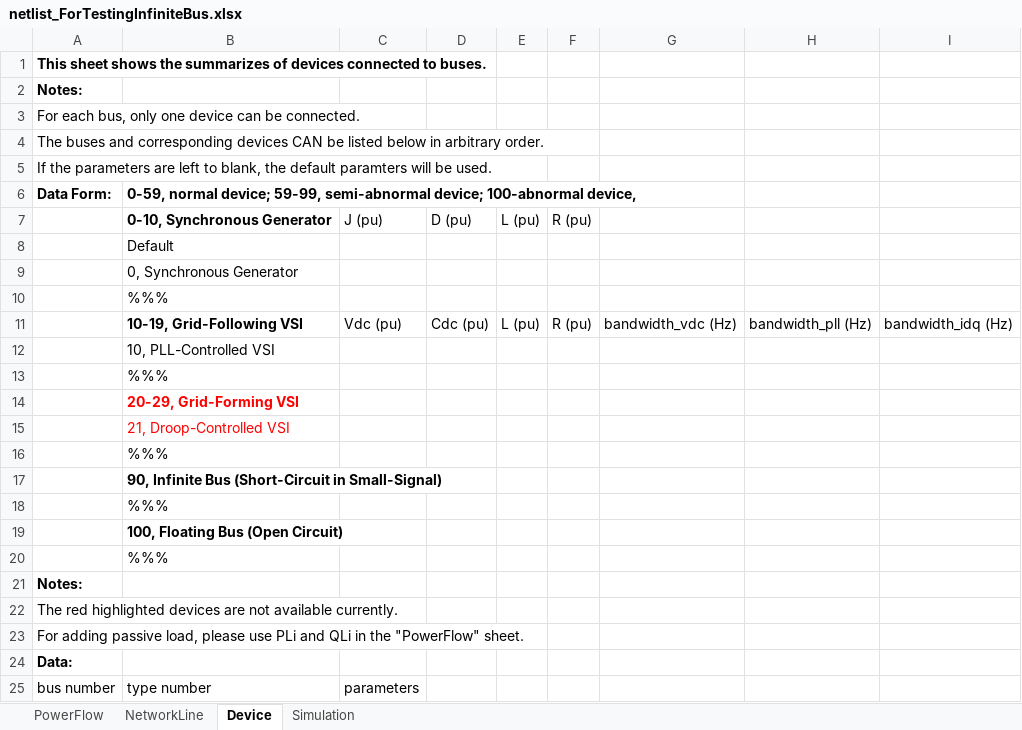
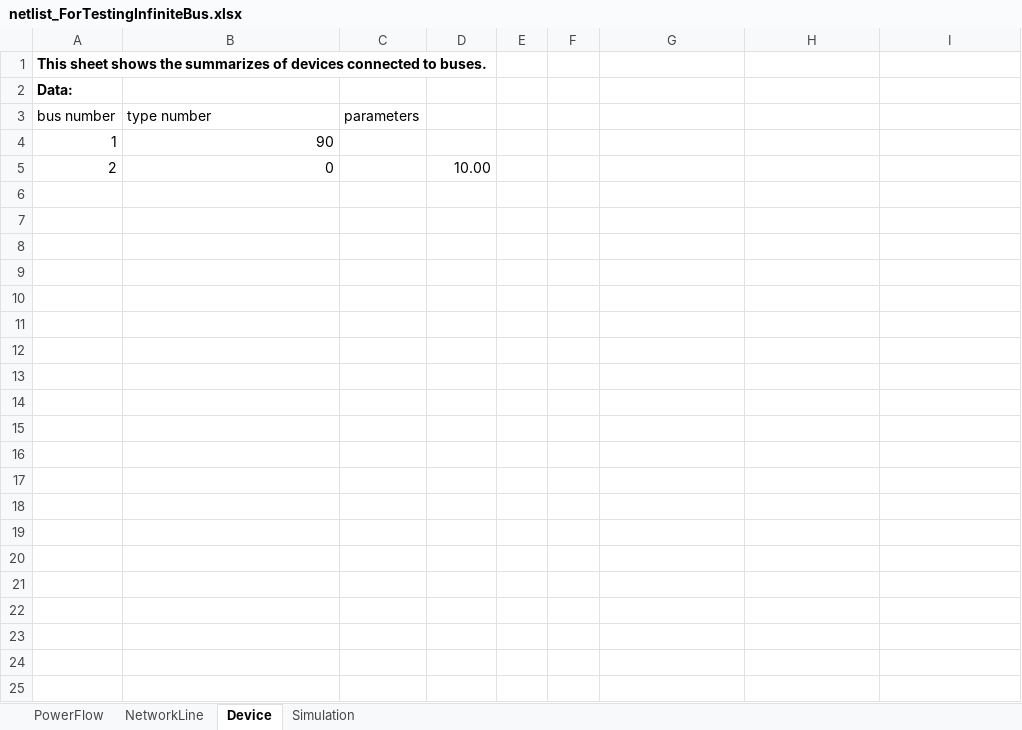
Before and after one commit to Future-Power-Networks/Simplus-Grid-Tool, an Excel workbook: CustomerData/netlist_ForTestingInfiniteBus.xlsx, sheet Device, drawn as a sheet; only a part is shown; the shorter side is filled out with more unchanged rows; values as stored, in another font and other column widths than the file's, no borders; the diff names each change by its address in the sheet, - before the commit and + after, or states it on an @@ line.

```diff
--- a/CustomerData/netlist_ForTestingInfiniteBus.xlsx (sheet Device)
+++ b/CustomerData/netlist_ForTestingInfiniteBus.xlsx (sheet Device)
-row 2: Notes:
-row 3: For each bus, only one device can be connected.
-row 4: The buses and corresponding devices CAN be listed below in arbitrary order.
-row 5: If the parameters are left to blank, the default paramters will be used.
-row 6: Data Form: | 0-59, normal device; 59-99, semi-abnormal device; 100-abnormal device,
-row 7:  | 0-10, Synchronous Generator | J (pu) | D (pu) | L (pu) | R (pu)
-row 8:  | Default
-row 9:  | 0, Synchronous Generator
-row 10:  | %%%
-row 11:  | 10-19, Grid-Following VSI | Vdc (pu) | Cdc (pu) | L (pu) | R (pu) | bandwidth_vdc (Hz) | bandwidth_pll (Hz) | bandwidth_idq (Hz)
-row 12:  | 10, PLL-Controlled VSI
-row 13:  | %%%
-row 14:  | 20-29, Grid-Forming VSI
-row 15:  | 21, Droop-Controlled VSI
-row 16:  | %%%
-row 17:  | 90, Infinite Bus (Short-Circuit in Small-Signal)
-row 18:  | %%%
-row 19:  | 100, Floating Bus (Open Circuit)
-row 20:  | %%%
-row 21: Notes:
-row 22: The red highlighted devices are not available currently.
-row 23: For adding passive load, please use PLi and QLi in the "PowerFlow" sheet.
```
Also changed, not shown: sheet NetworkLine, sheet PowerFlow, sheet Simulation, CustomerData/netlist.xlsx, CustomerData/netlist_ForTestingLoad.xlsx, 2 other files.
